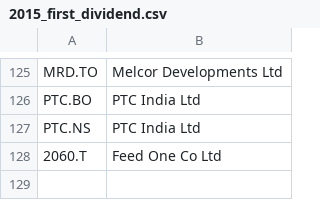
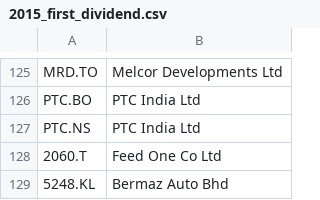
Before and after one commit to nenadnoveljic/trading2, a CSV file: db/2015_first_dividend.csv, drawn as a sheet; only a part is shown, gaps mark what is left out.

```diff
--- a/db/2015_first_dividend.csv
+++ b/db/2015_first_dividend.csv
@@ -128 +128,2 @@ PTC.NS,PTC India Ltd
 2060.T,Feed One Co Ltd
+5248.KL,Bermaz Auto Bhd
```
Also changed, not shown: db/disqualified.csv, 4 other files.
